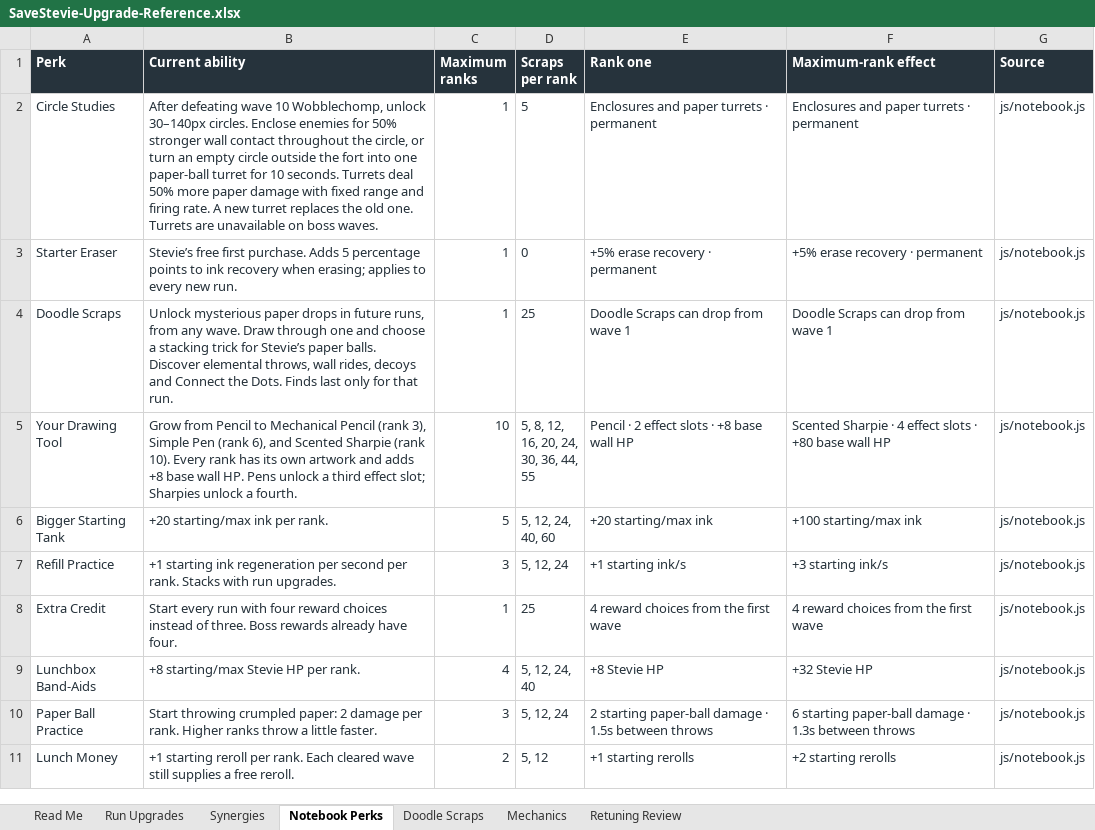
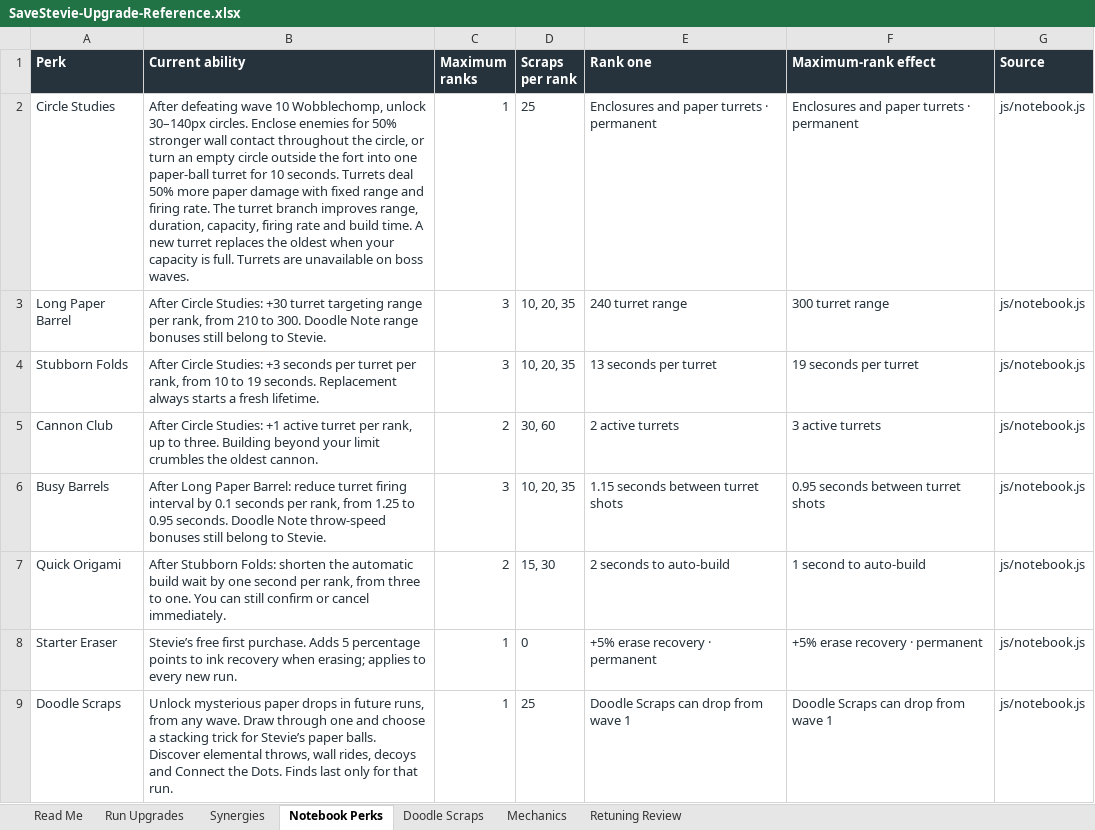
Before and after one commit to ShootyQ/SaveStevie, an Excel workbook: docs/SaveStevie-Upgrade-Reference.xlsx, sheet Notebook Perks, drawn as a sheet; only a part is shown; the shorter side is filled out with more unchanged rows; values as stored, in another font and other column widths than the file's, no borders; table styles not drawn; the diff names each change by its address in the sheet, - before the commit and + after, or states it on an @@ line.

Commit message:
Add permanent turret branches and support three active cannons

```diff
--- a/docs/SaveStevie-Upgrade-Reference.xlsx (sheet Notebook Perks)
+++ b/docs/SaveStevie-Upgrade-Reference.xlsx (sheet Notebook Perks)
-B2 (Current ability): …firing rate. A new turret replaces the old one. Turrets are…
+B2 (Current ability): …firing rate. The turret branch improves range, duration, capacity, firing rate and build time. A new turret replaces the oldest when your capacity is full. Turrets are…
-D2 (Scraps per rank): 5
+D2 (Scraps per rank): 25
+row 3: Long Paper Barrel | After Circle Studies: +30 turret targeting range per rank, from 210 to 300. Doodle Note range bonuses still belong to Stevie. | 3 | 10, 20, 35 | 240 turret range | 300 turret range | js/notebook.js
+row 4: Stubborn Folds | After Circle Studies: +3 seconds per turret per rank, from 10 to 19 seconds. Replacement always starts a fresh lifetime. | 3 | 10, 20, 35 | 13 seconds per turret | 19 seconds per turret | js/notebook.js
+row 5: Cannon Club | After Circle Studies: +1 active turret per rank, up to three. Building beyond your limit crumbles the oldest cannon. | 2 | 30, 60 | 2 active turrets | 3 active turrets | js/notebook.js
+row 6: Busy Barrels | After Long Paper Barrel: reduce turret firing interval by 0.1 seconds per rank, from 1.25 to 0.95 seconds. Doodle Note throw-speed bonuses still belong to Stevie. | 3 | 10, 20, 35 | 1.15 seconds between turret shots | 0.95 seconds between turret shots | js/notebook.js
+row 7: Quick Origami | After Stubborn Folds: shorten the automatic build wait by one second per rank, from three to one. You can still confirm or cancel immediately. | 2 | 15, 30 | 2 seconds to auto-build | 1 second to auto-build | js/notebook.js
```
Also changed, not shown: sheet Read Me, 18 other files.
